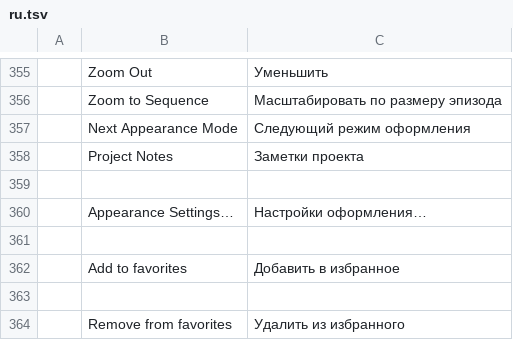
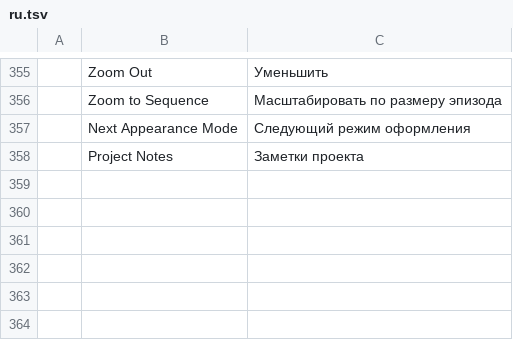
Before and after one commit to 00xJS/filmcraft, a TSV file: crates/ui-egui/src/i18n/ru.tsv, drawn as a sheet; only a part is shown, gaps mark what is left out.

```diff
--- a/crates/ui-egui/src/i18n/ru.tsv
+++ b/crates/ui-egui/src/i18n/ru.tsv
@@ -358,7 +358 @@
 	Project Notes	Заметки проекта
-
-	Appearance Settings…	Настройки оформления…
-
-	Add to favorites	Добавить в избранное
-
-	Remove from favorites	Удалить из избранного
```
Also changed, not shown: crates/ui-egui/src/i18n/de.tsv, crates/ui-egui/src/i18n/id.tsv, 1 other file.
